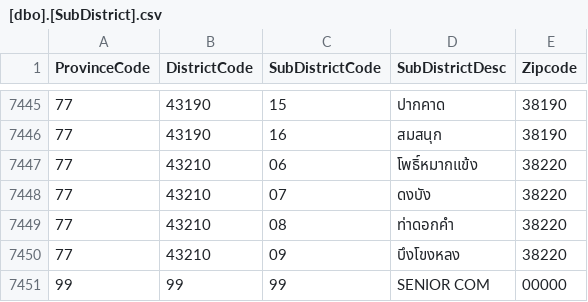
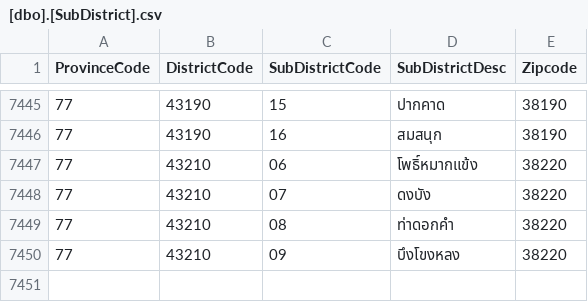
Before and after one commit to phEt101/Personal-Loan, a CSV file: database/seeders/data/master/[dbo].[SubDistrict].csv, drawn as a sheet; only a part is shown, gaps mark what is left out.

```diff
--- a/database/seeders/data/master/[dbo].[SubDistrict].csv
+++ b/database/seeders/data/master/[dbo].[SubDistrict].csv
@@ -7450,2 +7450 @@
 77,43210,09,บึงโขงหลง,38220
-99,99,99,SENIOR  COM,00000
```
Also changed, not shown: database/seeders/data/master/[dbo].[District].csv, database/seeders/data/master/[dbo].[Province].csv, 2 other files.
